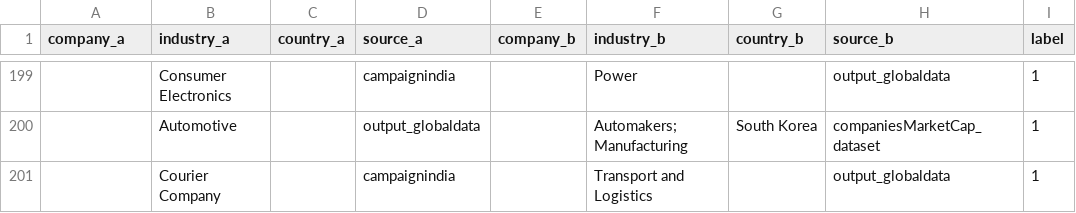
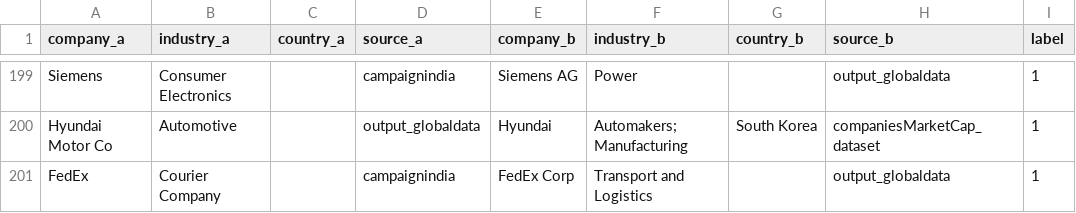
Before and after one commit to lukebo01/homework5, a CSV file: data/ground_truth.csv, drawn as a sheet; only a part is shown, gaps mark what is left out; the diff covers the shown part only; the diff names each change by its address in the sheet, - before the commit and + after, or states it on an @@ line.

```diff
--- a/data/ground_truth.csv
+++ b/data/ground_truth.csv
-A199 (company_a): (empty)
+A199 (company_a): Siemens
-E199 (company_b): (empty)
+E199 (company_b): Siemens AG
-A200 (company_a): (empty)
+A200 (company_a): Hyundai Motor Co
-E200 (company_b): (empty)
+E200 (company_b): Hyundai
-A201 (company_a): (empty)
+A201 (company_a): FedEx
-E201 (company_b): (empty)
+E201 (company_b): FedEx Corp
```
Also changed, not shown: 32 edited cells elsewhere in this file, 5 other files.
